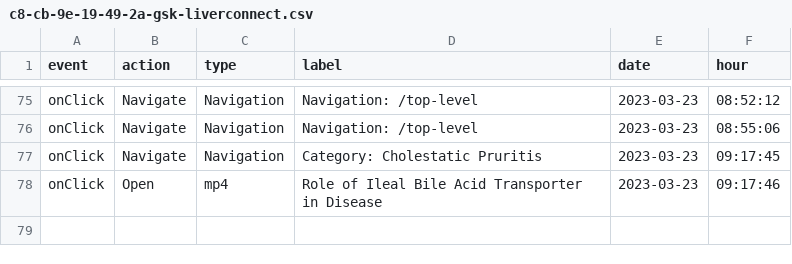
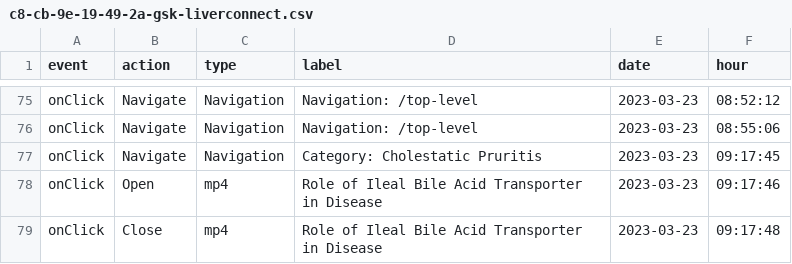
Before and after one commit to LidiaCana/gsk-test, a CSV file: c8-cb-9e-19-49-2a-gsk-liverconnect.csv, drawn as a sheet; only a part is shown, gaps mark what is left out; the diff names each change by its address in the sheet, - before the commit and + after, or states it on an @@ line.

Commit message:
Initial commit

```diff
--- a/c8-cb-9e-19-49-2a-gsk-liverconnect.csv
+++ b/c8-cb-9e-19-49-2a-gsk-liverconnect.csv
+row 79: onClick | Close | mp4 | Role of Ileal Bile Acid Transporter in Disease | 2023-03-23 | 09:17:48
```
